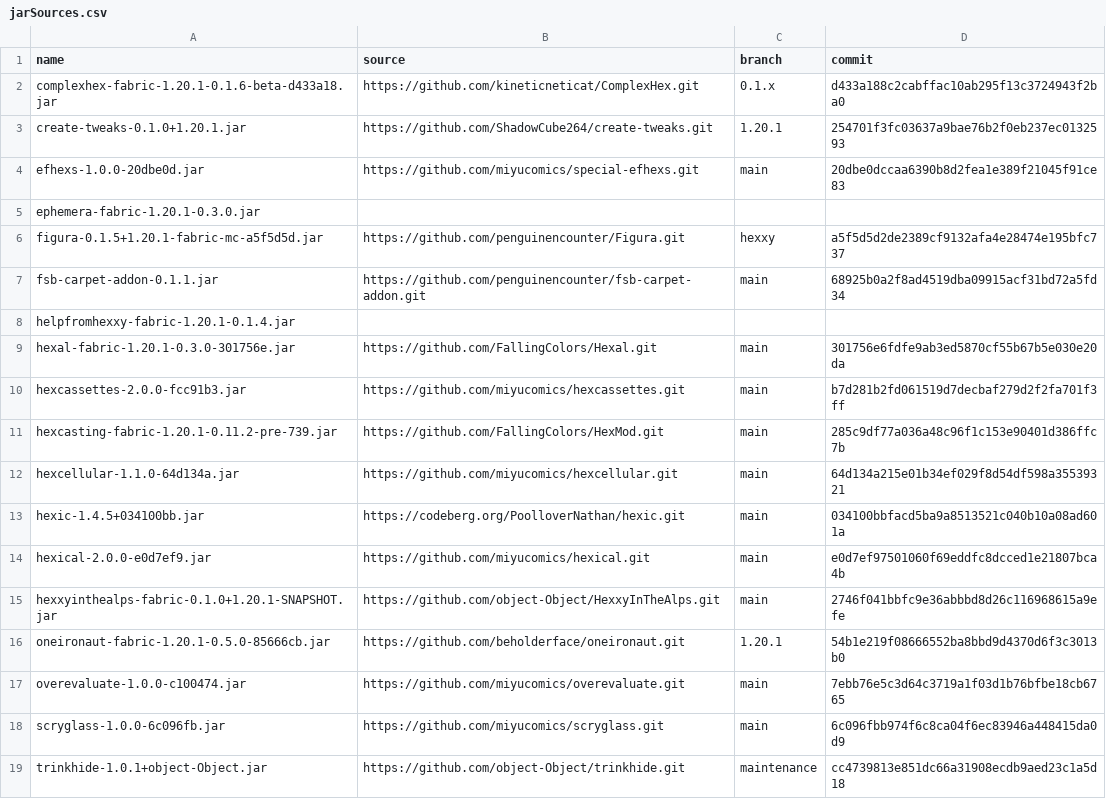
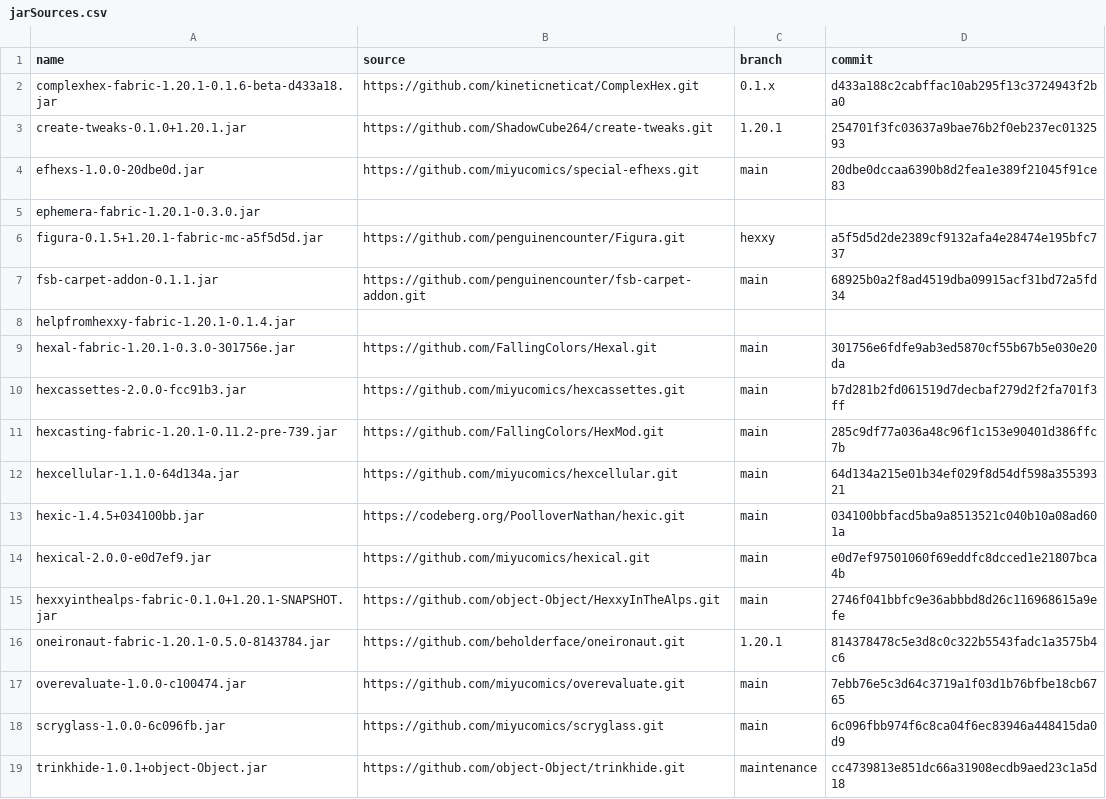
Before and after one commit to Player505/hexxy4, a CSV file: jarSources.csv, drawn as a sheet.

Commit message:
Update oneironaut
- fix noosphere islands only generating as smell size
- nerf noosphere tower loot

```diff
--- a/jarSources.csv
+++ b/jarSources.csv
@@ -15,3 +15,3 @@ hexical-2.0.0-e0d7ef9.jar,https://github.com/miyucomics/hexical.git,main,e0d7ef9
 hexxyinthealps-fabric-0.1.0+1.20.1-SNAPSHOT.jar,https://github.com/object-Object/HexxyInTheAlps.git,main,2746f041bbfc9e36abbbd8d26c116968615a9efe
-oneironaut-fabric-1.20.1-0.5.0-85666cb.jar,https://github.com/beholderface/oneironaut.git,1.20.1,54b1e219f08666552ba8bbd9d4370d6f3c3013b0
+oneironaut-fabric-1.20.1-0.5.0-8143784.jar,https://github.com/beholderface/oneironaut.git,1.20.1,814378478c5e3d8c0c322b5543fadc1a3575b4c6
 overevaluate-1.0.0-c100474.jar,https://github.com/miyucomics/overevaluate.git,main,7ebb76e5c3d64c3719a1f03d1b76bfbe18cb6765
```
Also changed, not shown: 2 other files.
